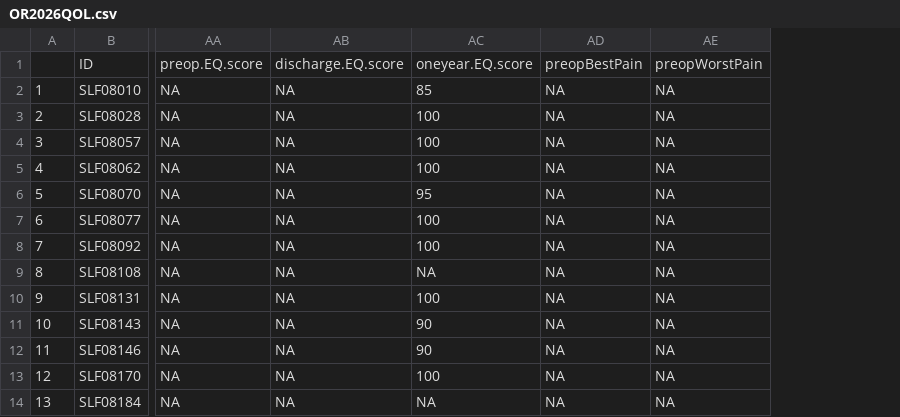
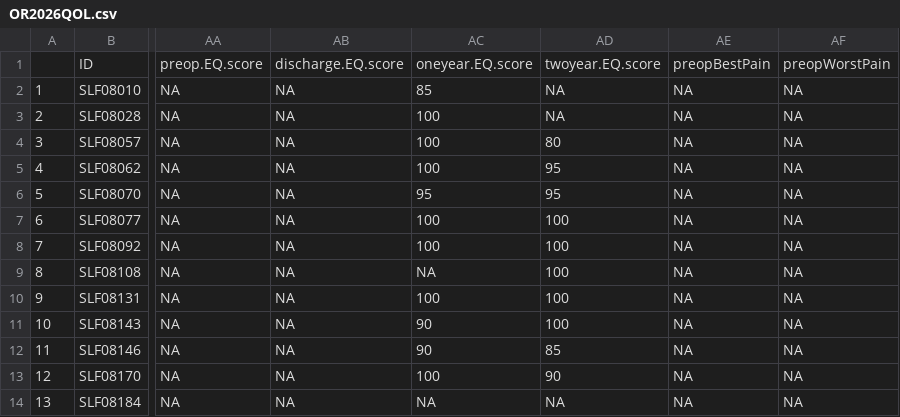
Before and after one commit to LV3ga/MercyShips, a CSV file: Coding/Projects/OrthoAnalysis/OR2026QOL.csv, drawn as a sheet; only a part is shown, gaps mark what is left out; the diff names each change by its address in the sheet, - before the commit and + after, or states it on an @@ line.

```diff
--- a/Coding/Projects/OrthoAnalysis/OR2026QOL.csv
+++ b/Coding/Projects/OrthoAnalysis/OR2026QOL.csv
+column AD, rows 1-14: twoyear.EQ.score | NA | NA | 80 | 95 | 95 | 100 | 100 | 100 | 100 | 100 | 85 | 90 | NA
```
Also changed, not shown: 8 other files.
